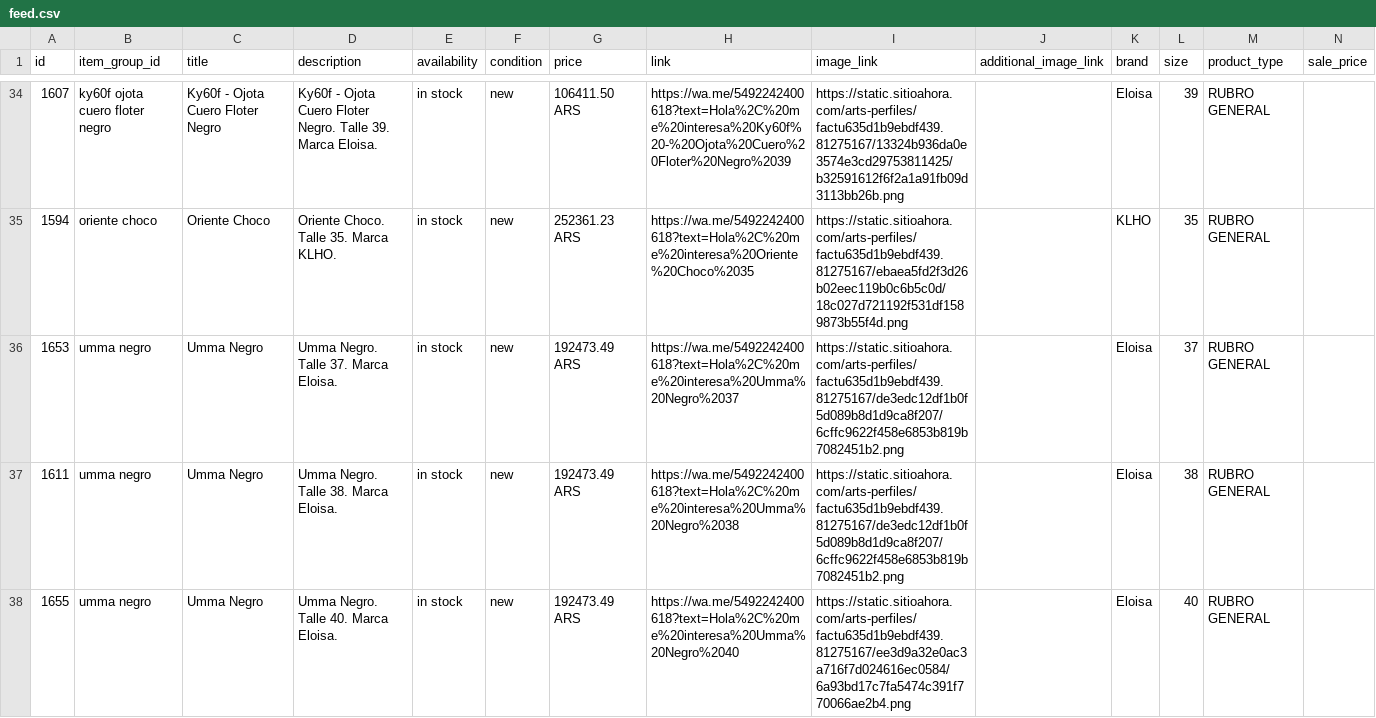
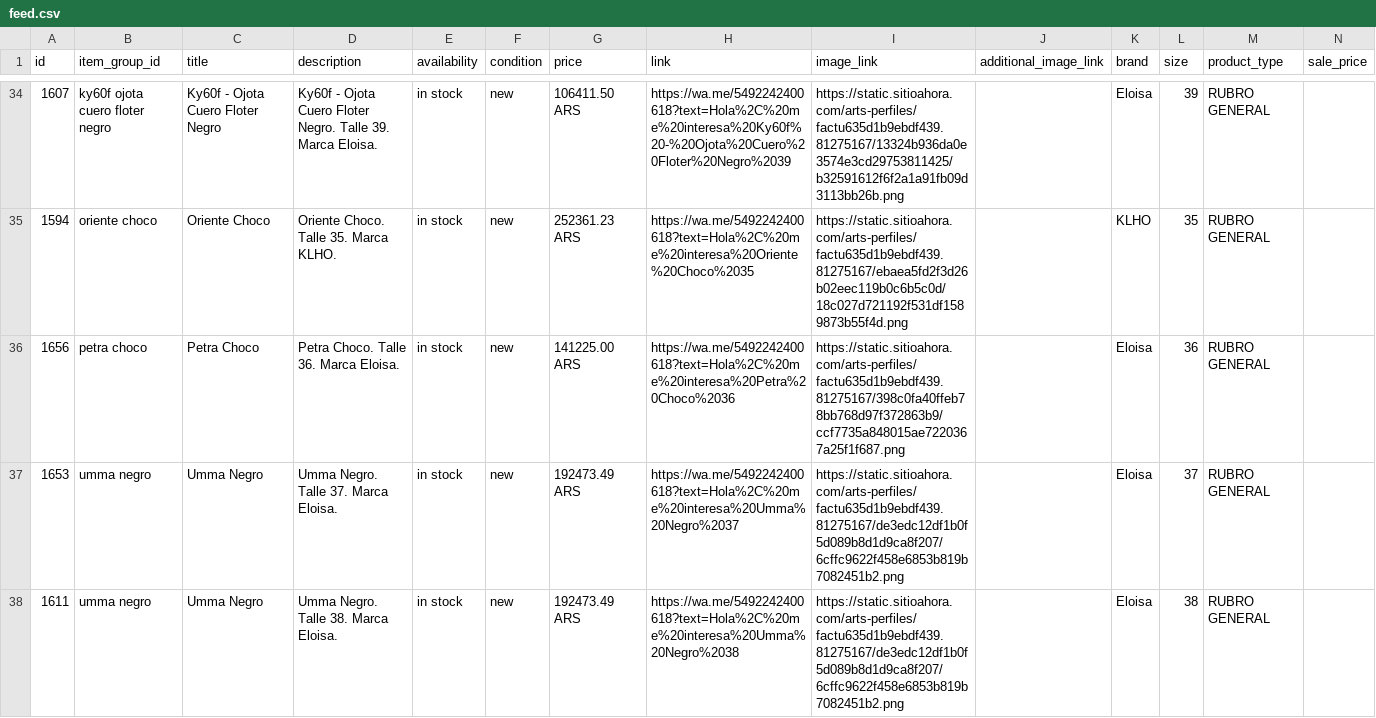
Before and after one commit to PabloSalvagni/eloisa-feed, a CSV file: feed.csv, drawn as a sheet; only a part is shown, gaps mark what is left out; the shorter side is filled out with more unchanged rows.

```diff
--- a/feed.csv
+++ b/feed.csv
@@ -35,2 +35,3 @@ id,item_group_id,title,description,availability,condition,price,link,image_link,
 1594,oriente choco,Oriente Choco,Oriente Choco. Talle 35. Marca KLHO.,in stock,new,252361.23 ARS,https://wa.me/5492242400618?text=Hola%2C%20me%20interesa%20Oriente%20Choco%2035,https://static.sitioahora.com/arts-perfiles/factu635d1b9ebdf439.81275167/ebaea5fd2f3d26b02eec119b0c6b5c0d/18c027d721192f531df1589873b55f4d.png,,KLHO,35,RUBRO GENERAL,
+1656,petra choco,Petra Choco,Petra Choco. Talle 36. Marca Eloisa.,in stock,new,141225.00 ARS,https://wa.me/5492242400618?text=Hola%2C%20me%20interesa%20Petra%20Choco%2036,https://static.sitioahora.com/arts-perfiles/factu635d1b9ebdf439.81275167/398c0fa40ffeb78bb768d97f372863b9/ccf7735a848015ae7220367a25f1f687.png,,Eloisa,36,RUBRO GENERAL,
 1653,umma negro,Umma Negro,Umma Negro. Talle 37. Marca Eloisa.,in stock,new,192473.49 ARS,https://wa.me/5492242400618?text=Hola%2C%20me%20interesa%20Umma%20Negro%2037,https://static.sitioahora.com/arts-perfiles/factu635d1b9ebdf439.81275167/de3edc12df1b0f5d089b8d1d9ca8f207/6cffc9622f458e6853b819b7082451b2.png,,Eloisa,37,RUBRO GENERAL,
```
